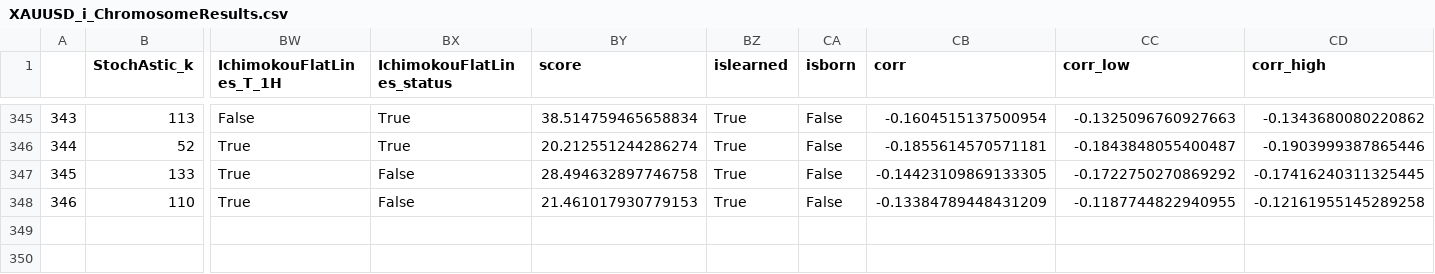
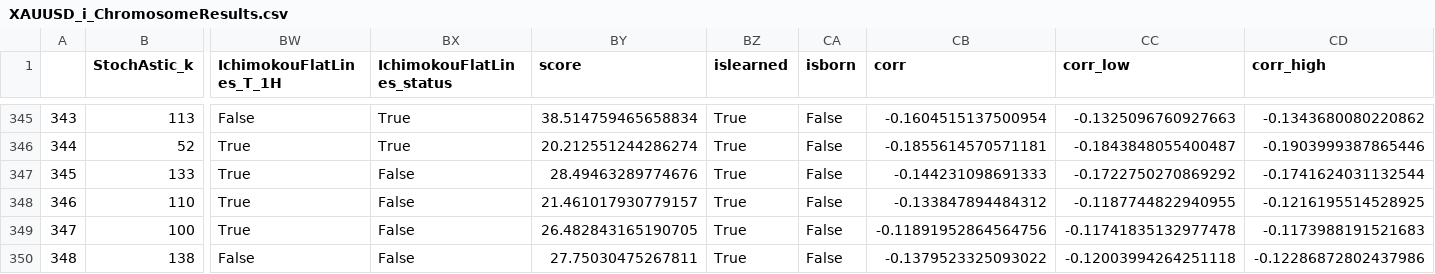
Before and after one commit to Mehrshad-Sorena/ShadBot, a CSV file: src/indicators/StochAstic/GeneticLearning_DB/elites/primary/buy/XAUUSD_i_ChromosomeResults.csv, drawn as a sheet; only a part is shown, gaps mark what is left out; rows hold the shown columns only; the diff names each change by its address in the sheet, - before the commit and + after, or states it on an @@ line.

```diff
--- a/src/indicators/StochAstic/GeneticLearning_DB/elites/primary/buy/XAUUSD_i_ChromosomeResults.csv
+++ b/src/indicators/StochAstic/GeneticLearning_DB/elites/primary/buy/XAUUSD_i_ChromosomeResults.csv
-BY347 (score): 28.494632897746758
+BY347 (score): 28.49463289774676
-CB347 (corr): -0.14423109869133305
+CB347 (corr): -0.144231098691333
-CD347 (corr_high): -0.17416240311325445
+CD347 (corr_high): -0.1741624031132544
-BY348 (score): 21.461017930779153
+BY348 (score): 21.461017930779157
-CB348 (corr): -0.13384789448431209
+CB348 (corr): -0.133847894484312
-CD348 (corr_high): -0.12161955145289258
+CD348 (corr_high): -0.1216195514528925
+row 349: 347 | 100 | True | False | 26.482843165190705 | True | False | -0.11891952864564756 | -0.11741835132977478 | -0.1173988191521683
+row 350: 348 | 138 | False | False | 27.75030475267811 | True | False | -0.1379523325093022 | -0.12003994264251118 | -0.12286872802437986
```
Also changed, not shown: src/indicators/RSI/GeneticLearning_DB/elites/primary/buy/XAUUSD_i_ChromosomeResults.csv, src/indicators/RSI/GeneticLearning_DB/elites/primary/buy/XAUUSD_i_LearningResults.csv, 12 other files.
